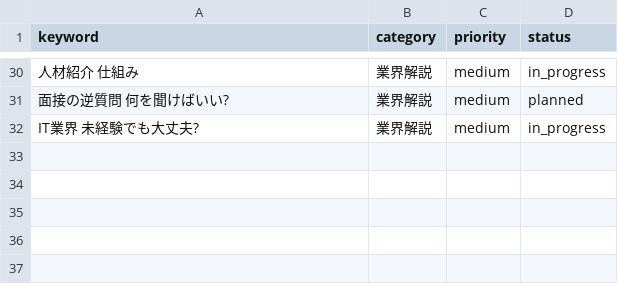
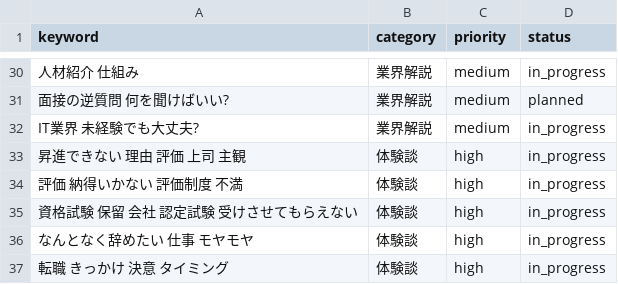
Before and after one commit to nasagame8-del/naru-career, a CSV file: data/keywords.csv, drawn as a sheet; only a part is shown, gaps mark what is left out; the diff names each change by its address in the sheet, - before the commit and + after, or states it on an @@ line.

```diff
--- a/data/keywords.csv
+++ b/data/keywords.csv
+row 33: 昇進できない 理由 評価 上司 主観 | 体験談 | high | in_progress
+row 34: 評価 納得いかない 評価制度 不満 | 体験談 | high | in_progress
+row 35: 資格試験 保留 会社 認定試験 受けさせてもらえない | 体験談 | high | in_progress
+row 36: なんとなく辞めたい 仕事 モヤモヤ | 体験談 | high | in_progress
+row 37: 転職 きっかけ 決意 タイミング | 体験談 | high | in_progress
```
Also changed, not shown: 12 other files.
